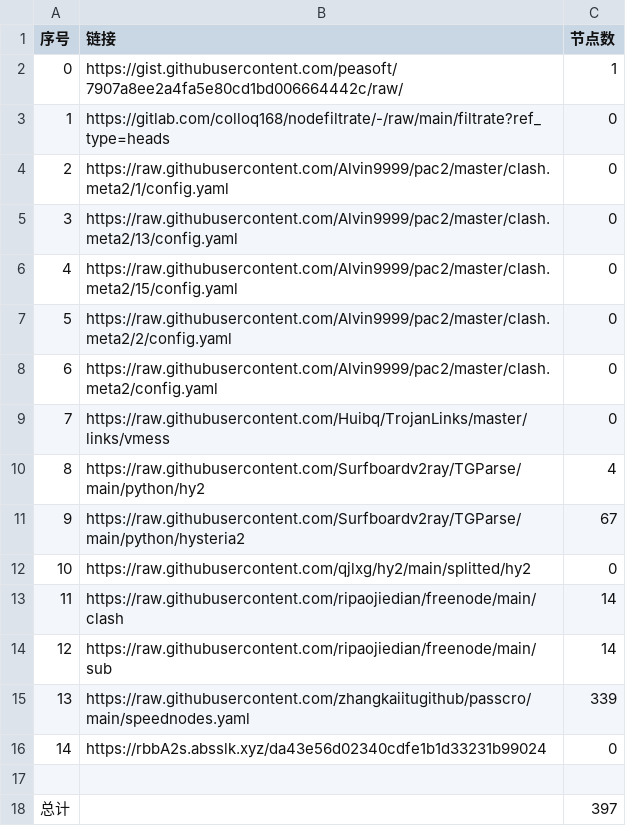
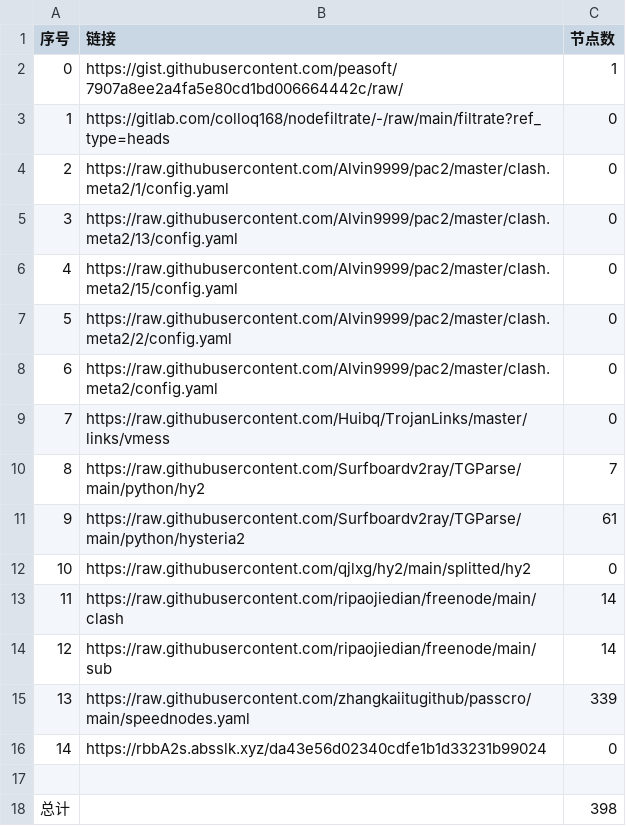
Before and after one commit to Sasori44/NoMoreWalls, a CSV file: list_result.csv, drawn as a sheet.

```diff
--- a/list_result.csv
+++ b/list_result.csv
@@ -9,4 +9,4 @@
 7,https://raw.githubusercontent.com/Huibq/TrojanLinks/master/links/vmess,0
-8,https://raw.githubusercontent.com/Surfboardv2ray/TGParse/main/python/hy2,4
-9,https://raw.githubusercontent.com/Surfboardv2ray/TGParse/main/python/hysteria2,67
+8,https://raw.githubusercontent.com/Surfboardv2ray/TGParse/main/python/hy2,7
+9,https://raw.githubusercontent.com/Surfboardv2ray/TGParse/main/python/hysteria2,61
 10,https://raw.githubusercontent.com/qjlxg/hy2/main/splitted/hy2,0
@@ -17,2 +17,2 @@
 
-总计,,397
+总计,,398
```
Also changed, not shown: 11 other files.
